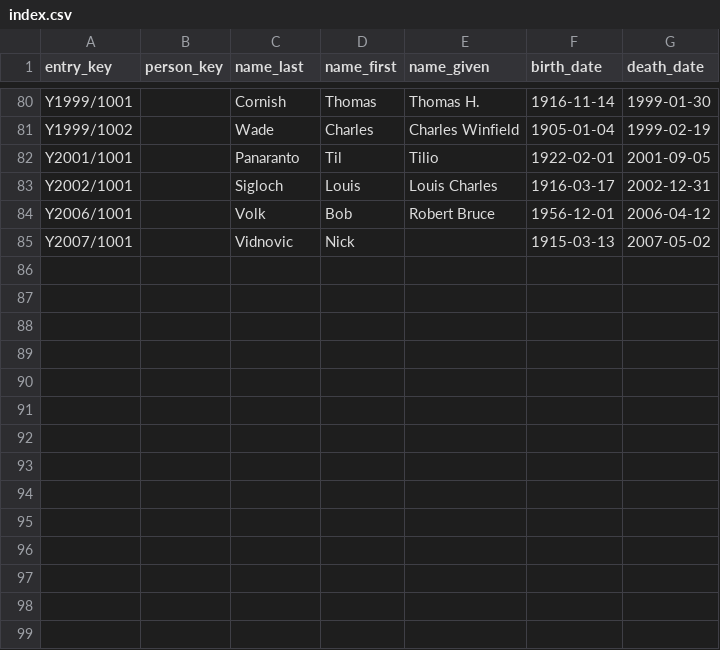
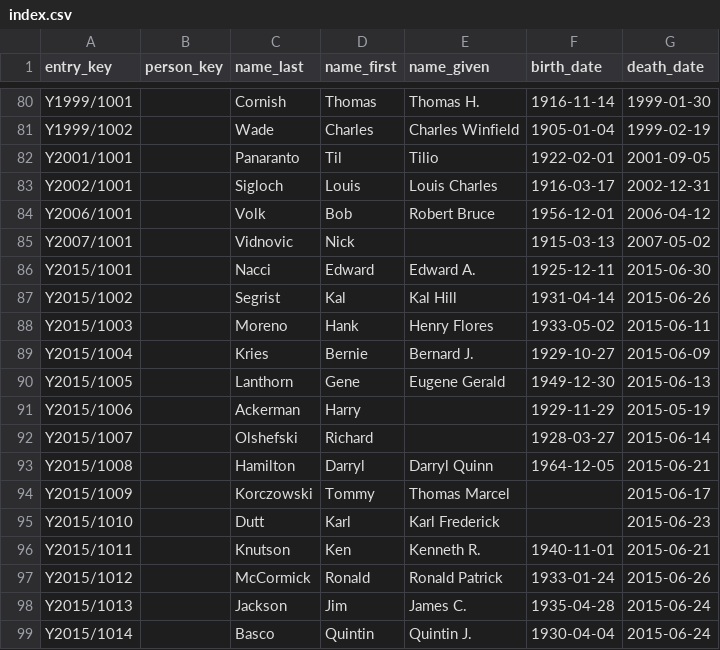
Before and after one commit to EpistemikChadwick/obituaries, a CSV file: index.csv, drawn as a sheet; only a part is shown, gaps mark what is left out.

```diff
--- a/index.csv
+++ b/index.csv
@@ -85 +85,15 @@ Y2006/1001,,Volk,Bob,Robert Bruce,1956-12-01,2006-04-12
 Y2007/1001,,Vidnovic,Nick,,1915-03-13,2007-05-02
+Y2015/1001,,Nacci,Edward,Edward A.,1925-12-11,2015-06-30
+Y2015/1002,,Segrist,Kal,Kal Hill,1931-04-14,2015-06-26
+Y2015/1003,,Moreno,Hank,Henry Flores,1933-05-02,2015-06-11
+Y2015/1004,,Kries,Bernie,Bernard J.,1929-10-27,2015-06-09
+Y2015/1005,,Lanthorn,Gene,Eugene Gerald,1949-12-30,2015-06-13
+Y2015/1006,,Ackerman,Harry,,1929-11-29,2015-05-19
+Y2015/1007,,Olshefski,Richard,,1928-03-27,2015-06-14
+Y2015/1008,,Hamilton,Darryl,Darryl Quinn,1964-12-05,2015-06-21
+Y2015/1009,,Korczowski,Tommy,Thomas Marcel,,2015-06-17
+Y2015/1010,,Dutt,Karl,Karl Frederick,,2015-06-23
+Y2015/1011,,Knutson,Ken,Kenneth R.,1940-11-01,2015-06-21
+Y2015/1012,,McCormick,Ronald,Ronald Patrick,1933-01-24,2015-06-26
+Y2015/1013,,Jackson,Jim,James C.,1935-04-28,2015-06-24
+Y2015/1014,,Basco,Quintin,Quintin J.,1930-04-04,2015-06-24
```
Also changed, not shown: 43 other files.
